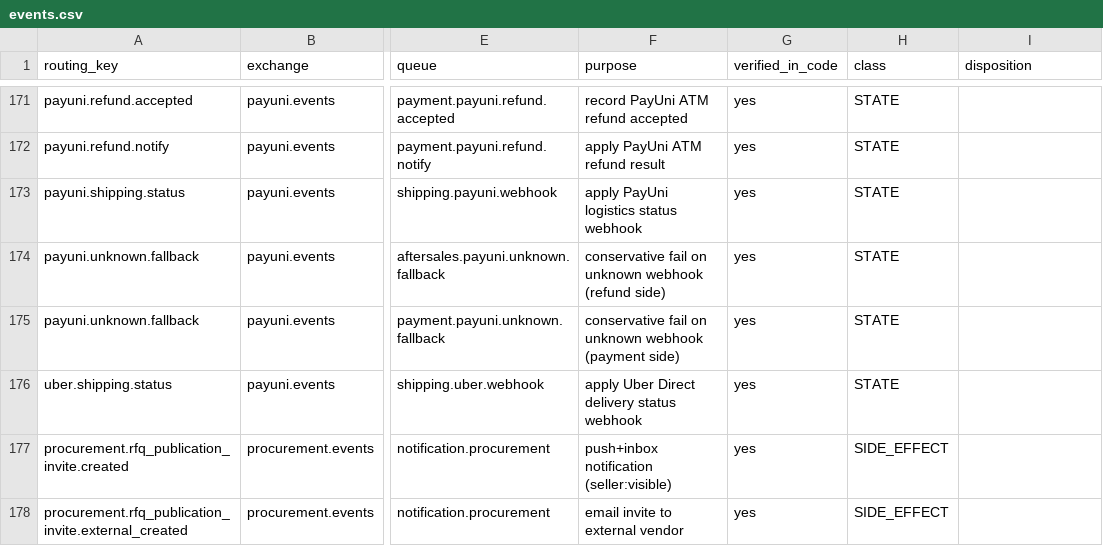
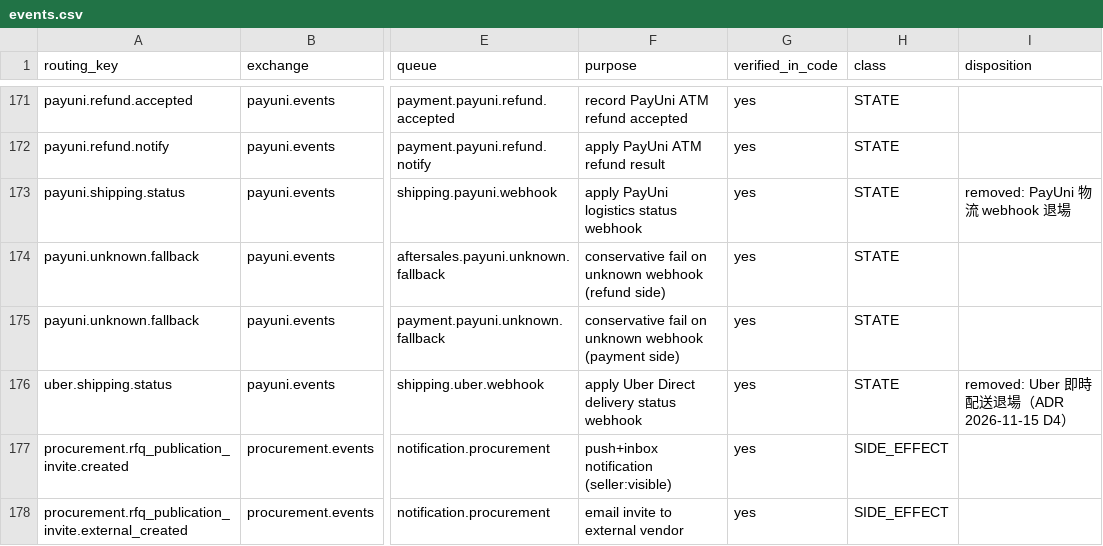
Before and after one commit to Will413028/hawkr, a CSV file: backend/docs/plans/2026-09-24-go-modular-monolith/events.csv, drawn as a sheet; only a part is shown, gaps mark what is left out; the diff names each change by its address in the sheet, - before the commit and + after, or states it on an @@ line.

```diff
--- a/backend/docs/plans/2026-09-24-go-modular-monolith/events.csv
+++ b/backend/docs/plans/2026-09-24-go-modular-monolith/events.csv
-I173 (disposition): (empty)
+I173 (disposition): removed: PayUni 物流 webhook 退場
-I176 (disposition): (empty)
+I176 (disposition): removed: Uber 即時配送退場（ADR 2026-11-15 D4）
```
Also changed, not shown: backend/docs/plans/2026-09-24-go-modular-monolith/replicas.csv, backend/docs/plans/2026-09-24-go-modular-monolith/rpc-servers.csv.
